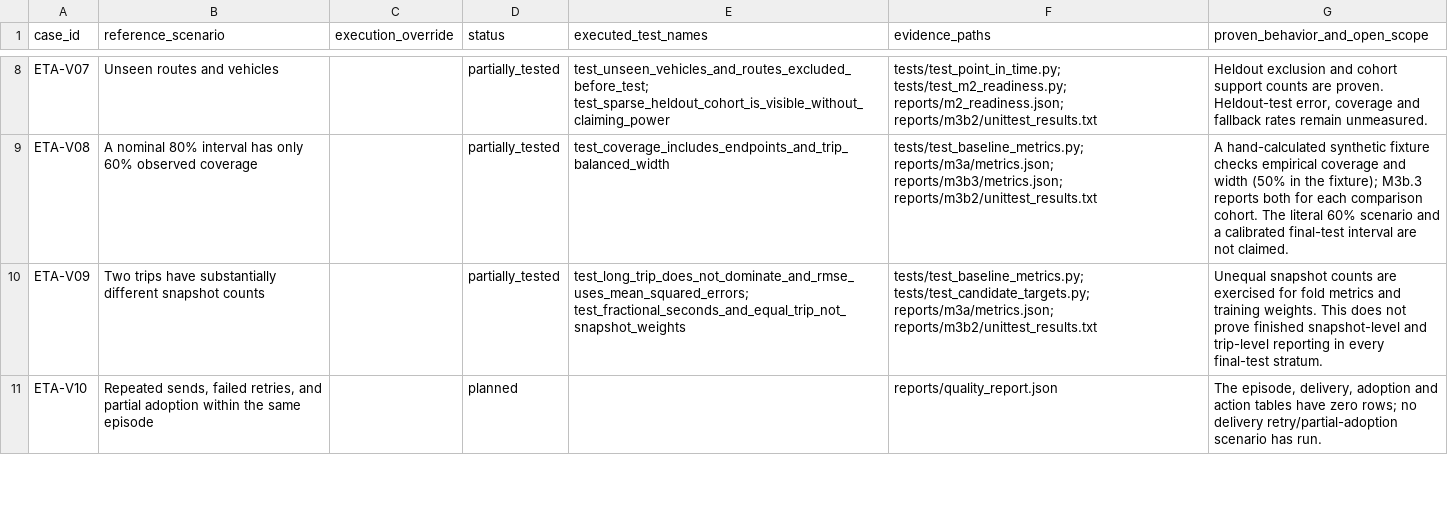
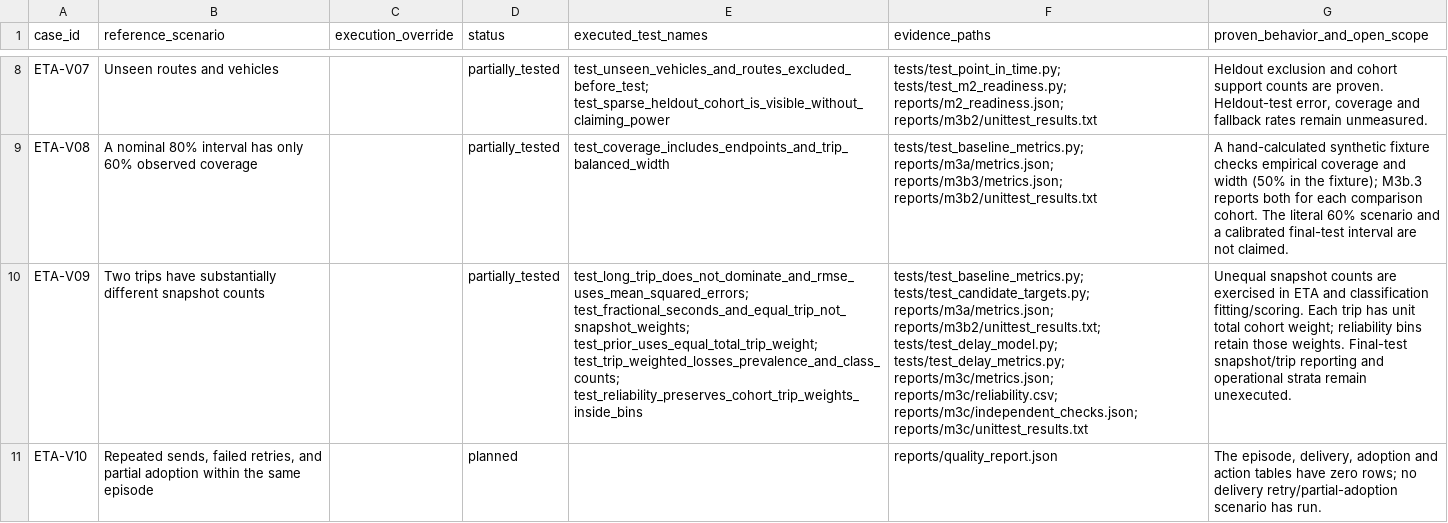
Before and after one commit to JacobCCMorgan/ds-m01-eta-delay-alerts, a CSV file: contracts/current_validation_evidence.csv, drawn as a sheet; only a part is shown, gaps mark what is left out; the diff covers the shown part only; the diff names each change by its address in the sheet, - before the commit and + after, or states it on an @@ line.

```diff
--- a/contracts/current_validation_evidence.csv
+++ b/contracts/current_validation_evidence.csv
-E10 (executed_test_names): test_long_trip_does_not_dominate_and_rmse_uses_mean_squared_errors; test_fractional_seconds_and_equal_trip_not_snapshot_weights
+E10 (executed_test_names): test_long_trip_does_not_dominate_and_rmse_uses_mean_squared_errors; test_fractional_seconds_and_equal_trip_not_snapshot_weights; test_prior_uses_equal_total_trip_weight; test_trip_weighted_losses_prevalence_and_class_counts; test_reliability_preserves_cohort_trip_weights_inside_bins
-F10 (evidence_paths): …tests/test_candidate_targets.py; reports/m3a/metrics.json; reports/m3b2/unittest_results.txt
+F10 (evidence_paths): …tests/test_candidate_targets.py; reports/m3a/metrics.json; reports/m3b2/unittest_results.txt; tests/test_delay_model.py; tests/test_delay_metrics.py; reports/m3c/metrics.json; reports/m3c/reliability.csv; reports/m3c/independent_checks.json; reports/m3c/unittest_results.txt
-G10 (proven_behavior_and_open_scope): …are exercised for fold metrics and training weights. This does not prove finished snapshot-level and trip-level reporting in every final-test stratum.
+G10 (proven_behavior_and_open_scope): …are exercised in ETA and classification fitting/scoring. Each trip has unit total cohort weight; reliability bins retain those weights. Final-test snapshot/trip reporting and operational strata remain unexecuted.
```
Also changed, not shown: 10 edited cells elsewhere in this file, contracts/current_requirement_evidence.csv, contracts/current_table_evidence.csv, 2 other files.
